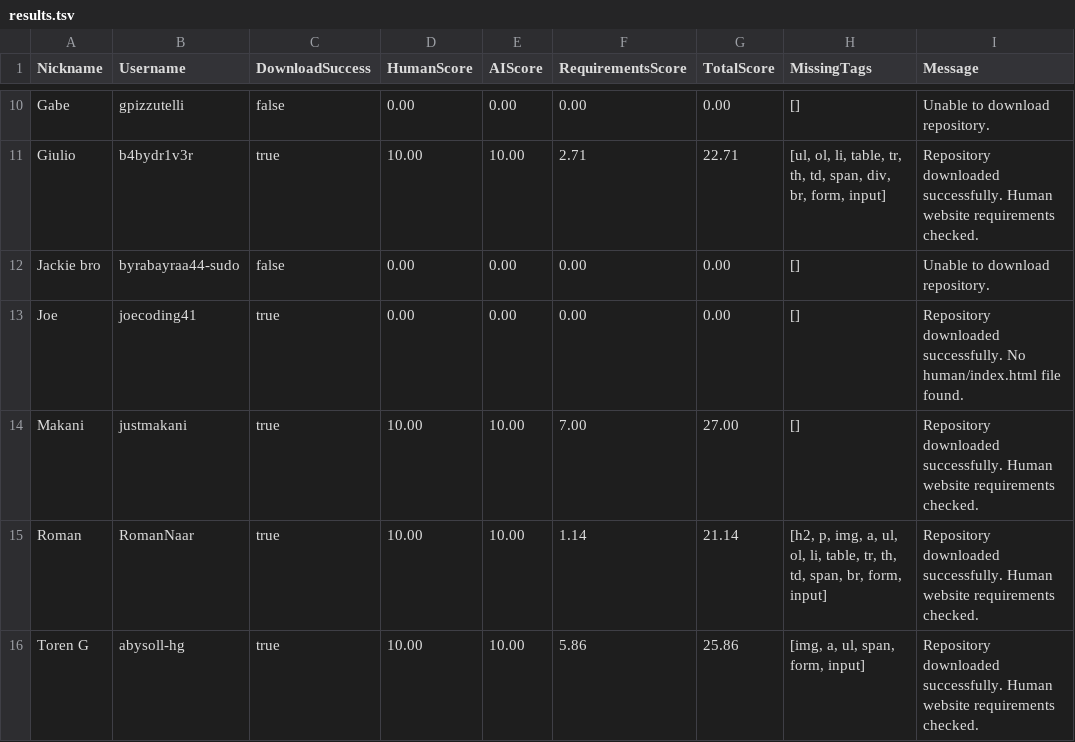
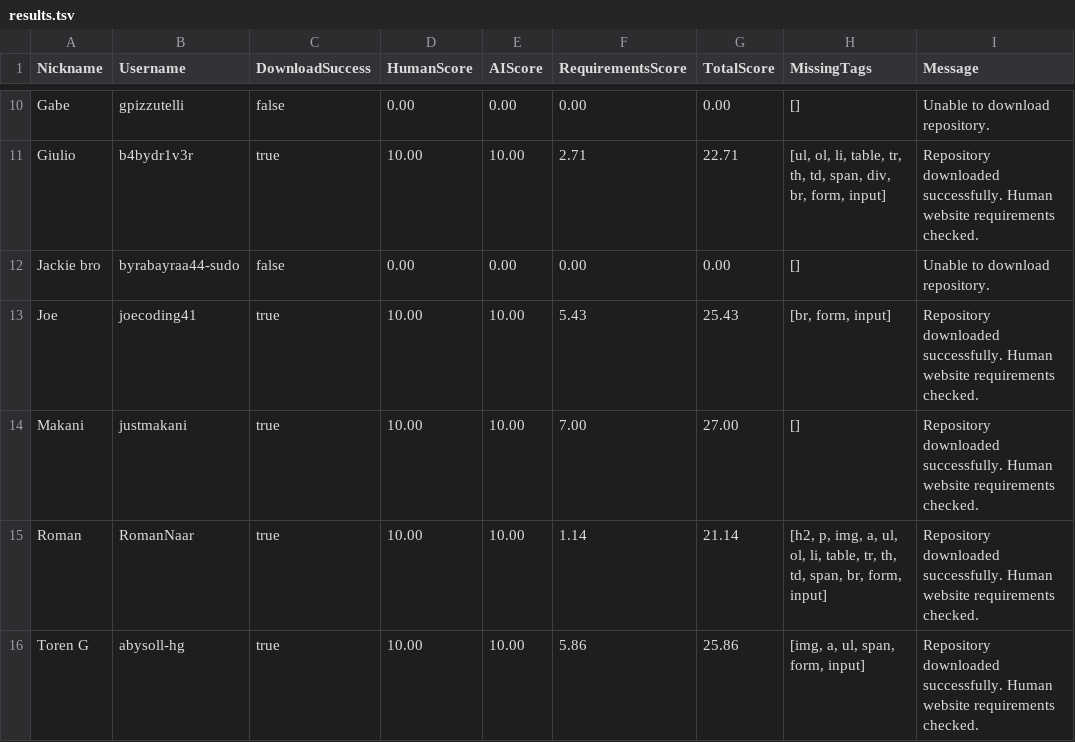
Before and after one commit to benkrokower/benkrokower.github.io, a TSV file: csp/results.tsv, drawn as a sheet; only a part is shown, gaps mark what is left out.

```diff
--- a/csp/results.tsv
+++ b/csp/results.tsv
@@ -12,3 +12,3 @@ Giulio	b4bydr1v3r	true	10.00	10.00	2.71	22.71	[ul, ol, li, table, tr, th, td, sp
 Jackie bro	byrabayraa44-sudo	false	0.00	0.00	0.00	0.00	[]	Unable to download repository.
-Joe	joecoding41	true	0.00	0.00	0.00	0.00	[]	Repository downloaded successfully. No human/index.html file found.
+Joe	joecoding41	true	10.00	10.00	5.43	25.43	[br, form, input]	Repository downloaded successfully. Human website requirements checked.
 Makani	justmakani	true	10.00	10.00	7.00	27.00	[]	Repository downloaded successfully. Human website requirements checked.
```
Also changed, not shown: 9 other files.
